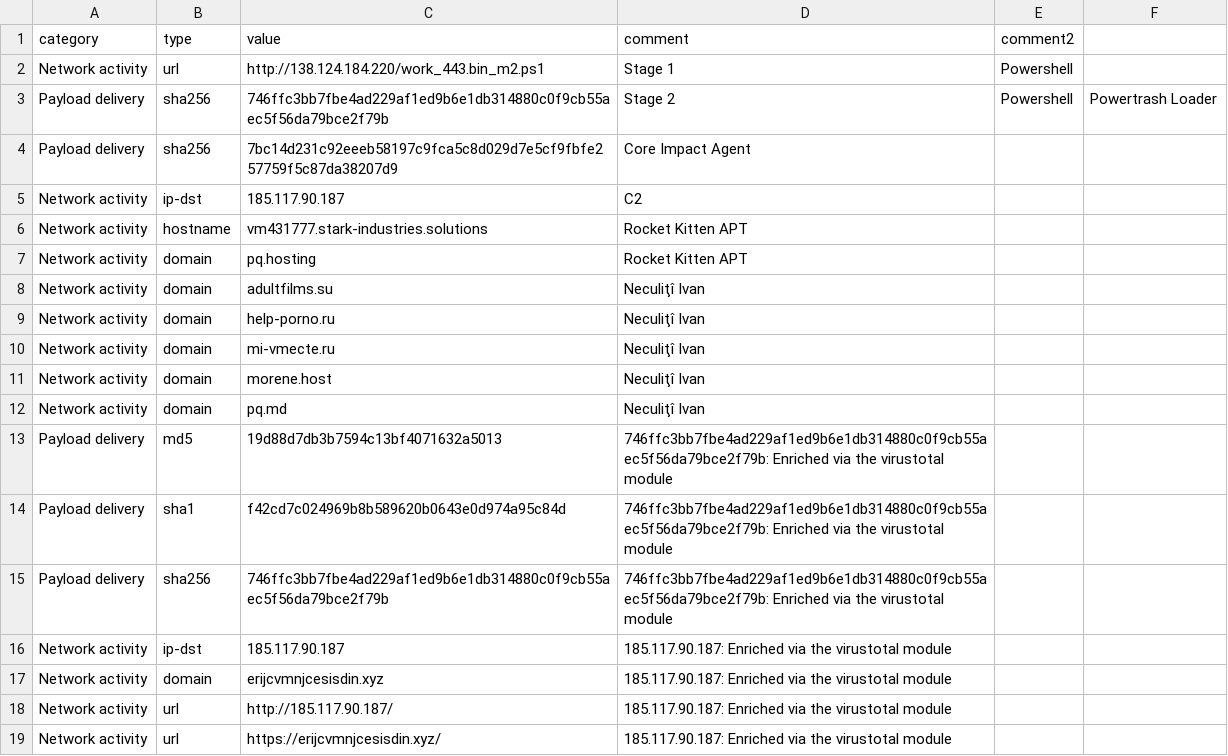
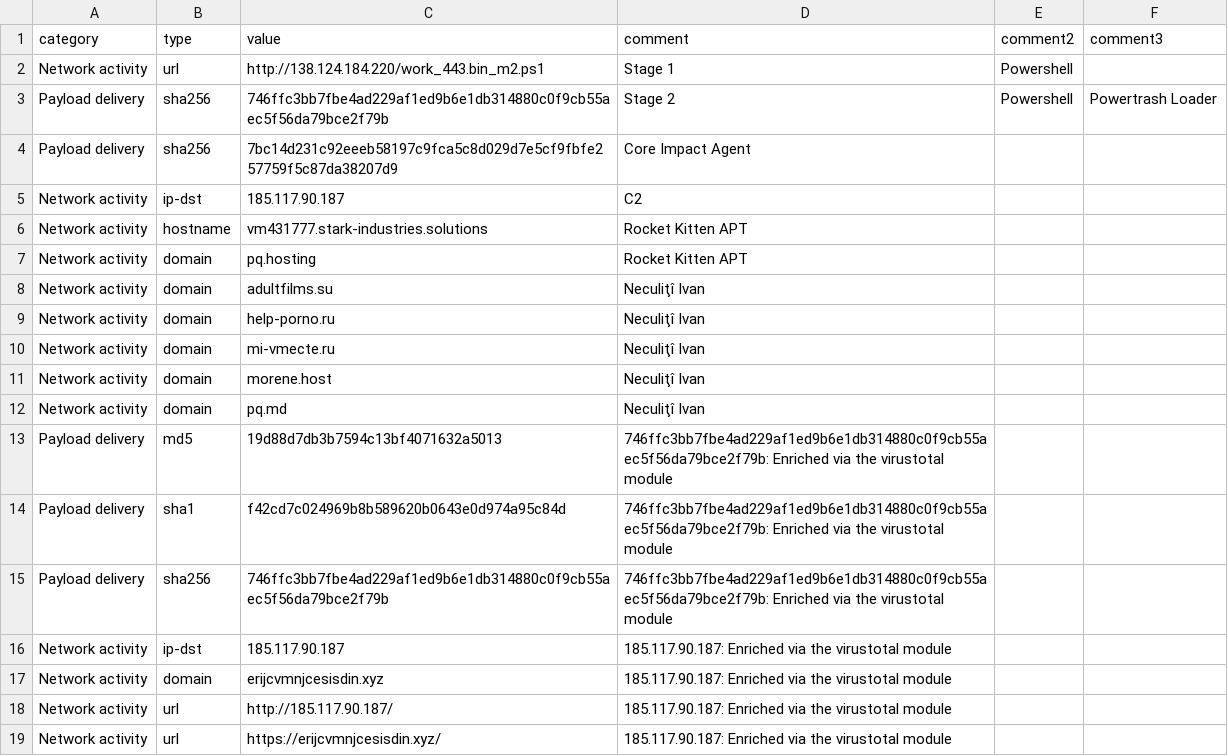
Before and after one commit to NVISOsecurity/nviso-cti, a CSV file: threat briefings/2022/Apr/rocket_kitten.csv, drawn as a sheet.

Commit message:
Update rocket_kitten.csv

```diff
--- a/threat briefings/2022/Apr/rocket_kitten.csv
+++ b/threat briefings/2022/Apr/rocket_kitten.csv
@@ -1,2 +1,2 @@
-category,type,value,comment,comment2
+category,type,value,comment,comment2,comment3
 Network activity,url,http://138.124.184.220/work_443.bin_m2.ps1,Stage 1, Powershell
```
